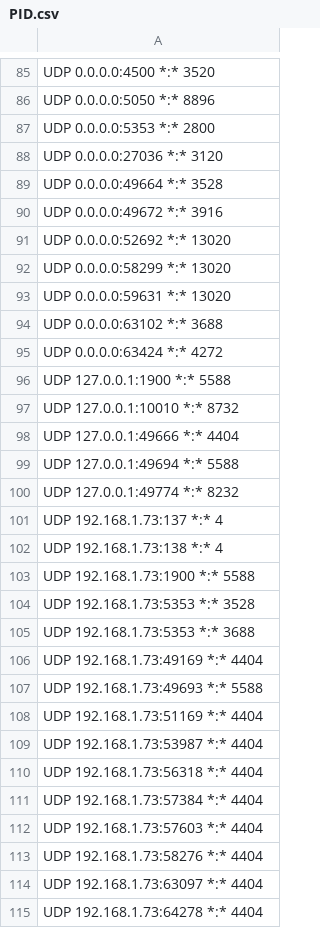
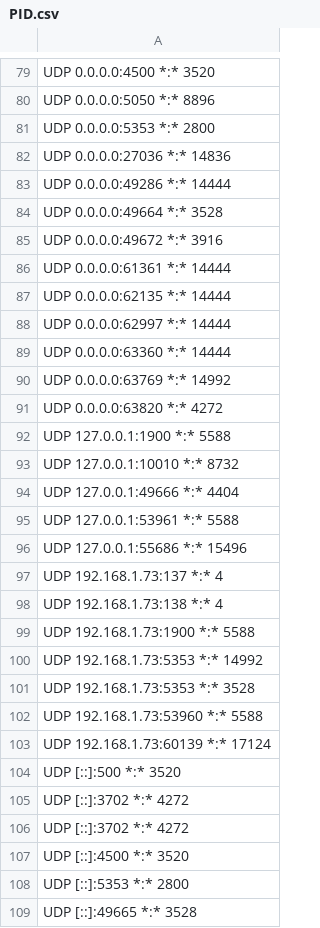
Before and after one commit to AE-001-1001/Google, a CSV file: Python/Python App/PID.csv, drawn as a sheet; only a part is shown, gaps mark what is left out; the shorter side is filled out with more unchanged rows; removed rows and columns are numbered as before the commit, all else as after; the diff covers the shown part only; the diff names each change by its address in the sheet, - before the commit and + after, or states it on an @@ line.

```diff
--- a/Python/Python App/PID.csv
+++ b/Python/Python App/PID.csv
-A82: UDP 0.0.0.0:27036 *:* 3120
+A82: UDP 0.0.0.0:27036 *:* 14836
+row 83: UDP 0.0.0.0:49286 *:* 14444
-A86: UDP 0.0.0.0:52692 *:* 13020
+A86: UDP 0.0.0.0:61361 *:* 14444
-A87: UDP 0.0.0.0:58299 *:* 13020
+A87: UDP 0.0.0.0:62135 *:* 14444
-A88: UDP 0.0.0.0:59631 *:* 13020
+A88: UDP 0.0.0.0:62997 *:* 14444
-A89: UDP 0.0.0.0:63102 *:* 3688
+A89: UDP 0.0.0.0:63360 *:* 14444
-A90: UDP 0.0.0.0:63424 *:* 4272
+A90: UDP 0.0.0.0:63769 *:* 14992
+row 91: UDP 0.0.0.0:63820 *:* 4272
-A95: UDP 127.0.0.1:49694 *:* 5588
+A95: UDP 127.0.0.1:53961 *:* 5588
-A96: UDP 127.0.0.1:49774 *:* 8232
+A96: UDP 127.0.0.1:55686 *:* 15496
+row 100: UDP 192.168.1.73:5353 *:* 14992
-A102: UDP 192.168.1.73:5353 *:* 3688
+A102: UDP 192.168.1.73:53960 *:* 5588
-A103: UDP 192.168.1.73:49169 *:* 4404
+A103: UDP 192.168.1.73:60139 *:* 17124
-row 107: UDP 192.168.1.73:49693 *:* 5588
-row 108: UDP 192.168.1.73:51169 *:* 4404
-row 109: UDP 192.168.1.73:53987 *:* 4404
-row 110: UDP 192.168.1.73:56318 *:* 4404
-row 111: UDP 192.168.1.73:57384 *:* 4404
-row 112: UDP 192.168.1.73:57603 *:* 4404
-row 113: UDP 192.168.1.73:58276 *:* 4404
-row 114: UDP 192.168.1.73:63097 *:* 4404
-row 115: UDP 192.168.1.73:64278 *:* 4404
```
Also changed, not shown: 2 added rows, 9 removed rows and 33 edited cells elsewhere in this file, 12 other files.
